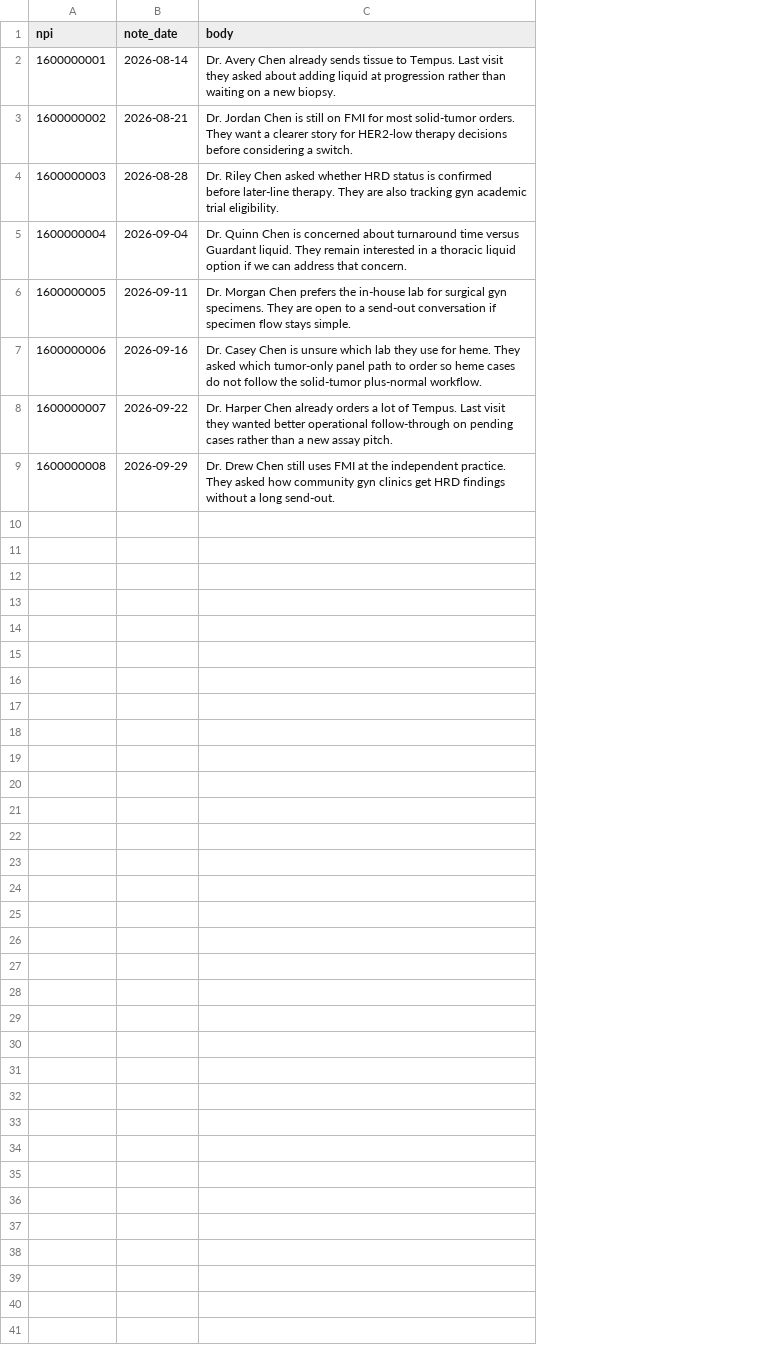
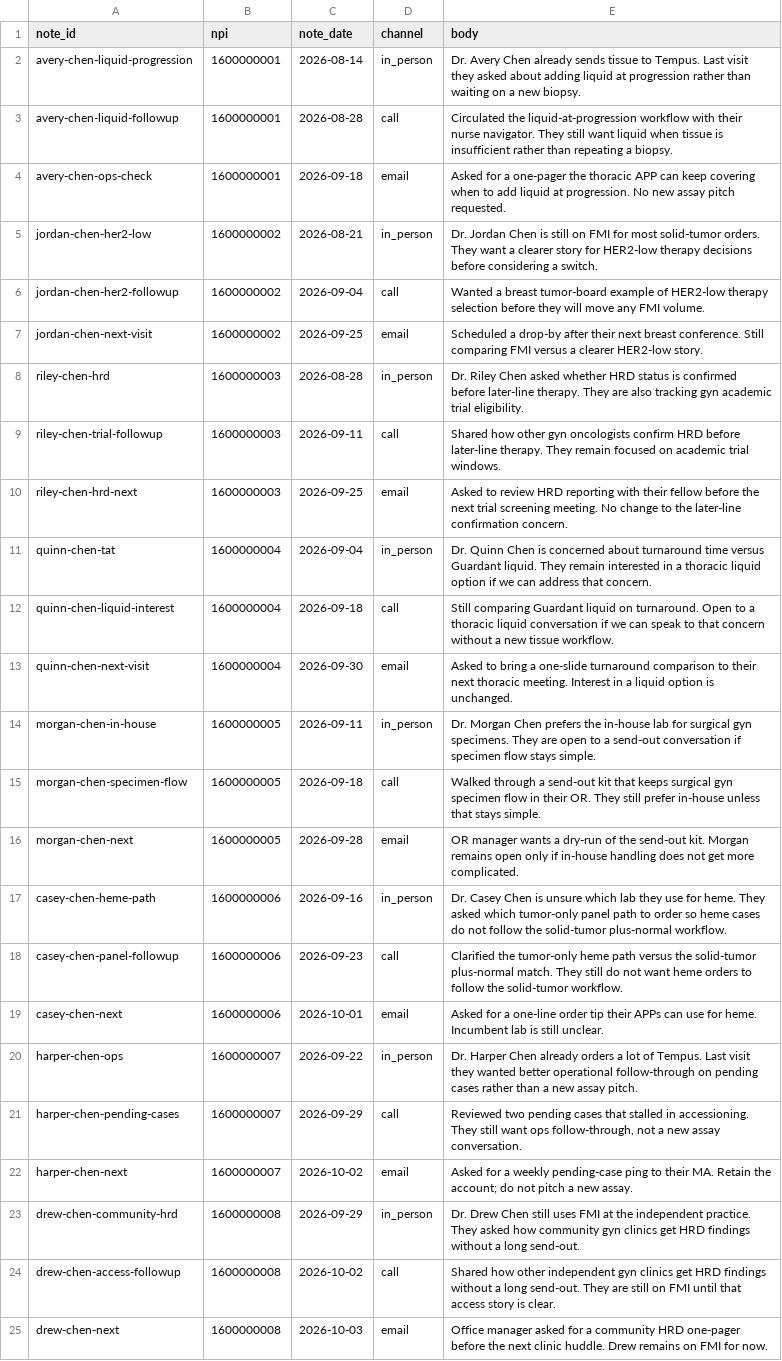
Before and after one commit to mplemay/temp-dir, a CSV file: src/data/crm-notes/notes.csv, drawn as a sheet; addresses are those after the commit; the diff names each change by its address in the sheet, - before the commit and + after, or states it on an @@ line.

```diff
--- a/src/data/crm-notes/notes.csv
+++ b/src/data/crm-notes/notes.csv
+column A (note_id), row 2: avery-chen-liquid-progression; row 5: jordan-chen-her2-low; row 8: riley-chen-hrd; row 11: quinn-chen-tat; row 14: morgan-chen-in-house; row 17: casey-chen-heme-path; row 20: harper-chen-ops; row 23: drew-chen-community-hrd
+column D (channel), row 2: in_person; row 5: in_person; row 8: in_person; row 11: in_person; row 14: in_person; row 17: in_person; row 20: in_person; row 23: in_person
+row 3: avery-chen-liquid-followup | 1600000001 | 2026-08-28 | call | Circulated the liquid-at-progression workflow with their nurse navigator. They still want liquid when tissue is insufficient rather than repeating a biopsy.
+row 4: avery-chen-ops-check | 1600000001 | 2026-09-18 | email | Asked for a one-pager the thoracic APP can keep covering when to add liquid at progression. No new assay pitch requested.
+row 6: jordan-chen-her2-followup | 1600000002 | 2026-09-04 | call | Wanted a breast tumor-board example of HER2-low therapy selection before they will move any FMI volume.
+row 7: jordan-chen-next-visit | 1600000002 | 2026-09-25 | email | Scheduled a drop-by after their next breast conference. Still comparing FMI versus a clearer HER2-low story.
+row 9: riley-chen-trial-followup | 1600000003 | 2026-09-11 | call | Shared how other gyn oncologists confirm HRD before later-line therapy. They remain focused on academic trial windows.
+row 10: riley-chen-hrd-next | 1600000003 | 2026-09-25 | email | Asked to review HRD reporting with their fellow before the next trial screening meeting. No change to the later-line confirmation concern.
+row 12: quinn-chen-liquid-interest | 1600000004 | 2026-09-18 | call | Still comparing Guardant liquid on turnaround. Open to a thoracic liquid conversation if we can speak to that concern without a new tissue workflow.
+row 13: quinn-chen-next-visit | 1600000004 | 2026-09-30 | email | Asked to bring a one-slide turnaround comparison to their next thoracic meeting. Interest in a liquid option is unchanged.
+row 15: morgan-chen-specimen-flow | 1600000005 | 2026-09-18 | call | Walked through a send-out kit that keeps surgical gyn specimen flow in their OR. They still prefer in-house unless that stays simple.
+row 16: morgan-chen-next | 1600000005 | 2026-09-28 | email | OR manager wants a dry-run of the send-out kit. Morgan remains open only if in-house handling does not get more complicated.
+row 18: casey-chen-panel-followup | 1600000006 | 2026-09-23 | call | Clarified the tumor-only heme path versus the solid-tumor plus-normal match. They still do not want heme orders to follow the solid-tumor workflow.
+row 19: casey-chen-next | 1600000006 | 2026-10-01 | email | Asked for a one-line order tip their APPs can use for heme. Incumbent lab is still unclear.
+row 21: harper-chen-pending-cases | 1600000007 | 2026-09-29 | call | Reviewed two pending cases that stalled in accessioning. They still want ops follow-through, not a new assay conversation.
+row 22: harper-chen-next | 1600000007 | 2026-10-02 | email | Asked for a weekly pending-case ping to their MA. Retain the account; do not pitch a new assay.
+row 24: drew-chen-access-followup | 1600000008 | 2026-10-02 | call | Shared how other independent gyn clinics get HRD findings without a long send-out. They are still on FMI until that access story is clear.
+row 25: drew-chen-next | 1600000008 | 2026-10-03 | email | Office manager asked for a community HRD one-pager before the next clinic huddle. Drew remains on FMI for now.
```
Also changed, not shown: 35 other files.
